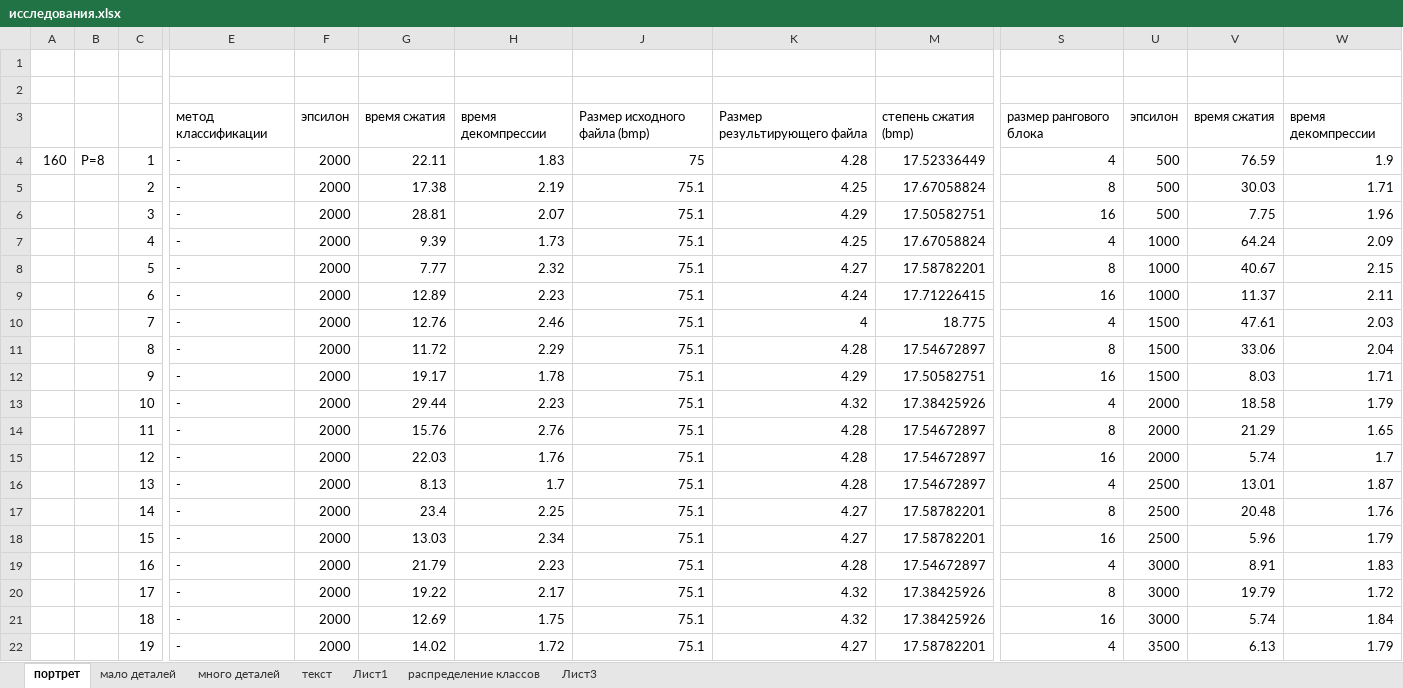
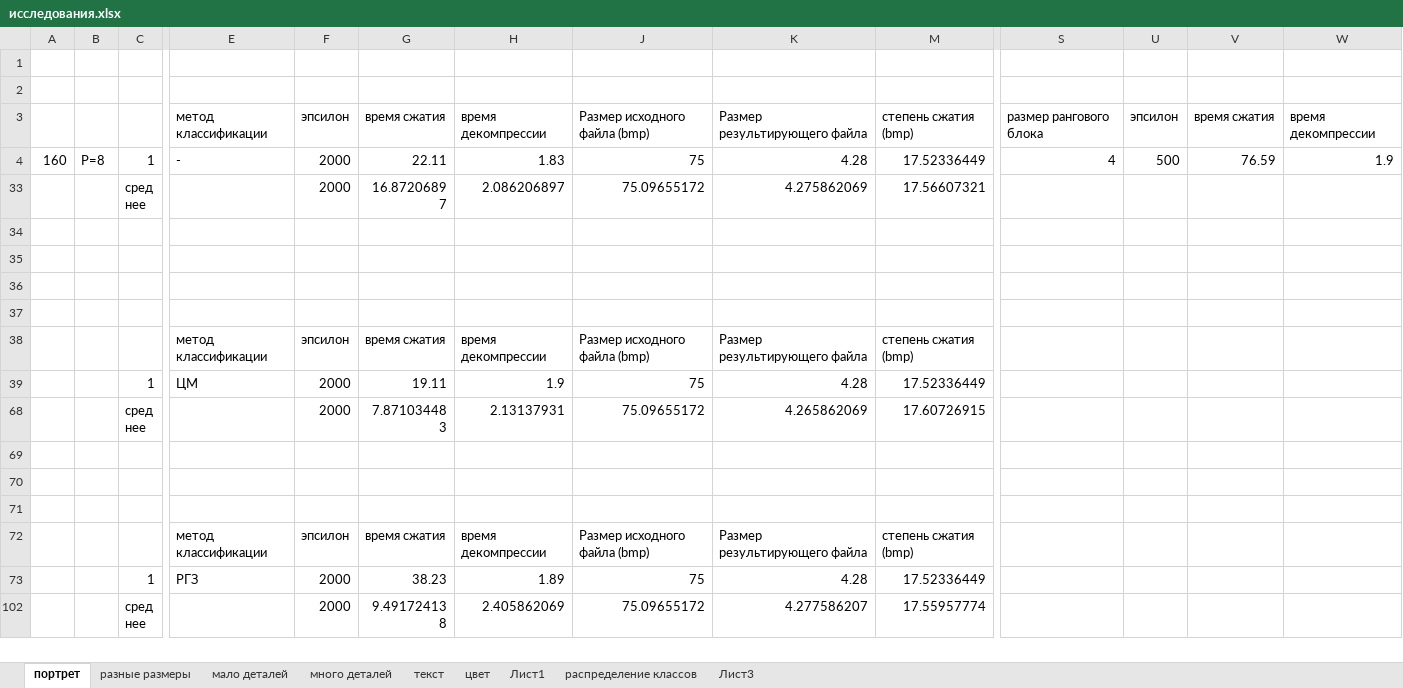
Before and after one commit to ViktoriaWofC/Fractl, an Excel workbook: documents/исследования.xlsx, sheet портрет, drawn as a sheet; only a part is shown, gaps mark what is left out; the shorter side is filled out with more unchanged rows; values as stored, in another font and other column widths than the file's, no borders; charts and pictures not drawn; removed rows and columns are numbered as before the commit, all else as after; rows hold the shown columns only; the diff covers the shown part only; the diff names each change by its address in the sheet, - before the commit and + after, or states it on an @@ line.

```diff
--- a/documents/исследования.xlsx (sheet портрет)
+++ b/documents/исследования.xlsx (sheet портрет)
+sheet tab: разные размеры
+sheet tab: цвет
@@ row 5 hidden:  |  | 2 | - | 2000 | 17.38 | 2.19 | 75.1 | 4.25 | 17.67058824 | 8 | 500 | 30.03 | 1.71 @@
@@ row 6 hidden:  |  | 3 | - | 2000 | 28.81 | 2.07 | 75.1 | 4.29 | 17.50582751 | 16 | 500 | 7.75 | 1.96 @@
@@ row 7 hidden:  |  | 4 | - | 2000 | 9.39 | 1.73 | 75.1 | 4.25 | 17.67058824 | 4 | 1000 | 64.24 | 2.09 @@
@@ row 8 hidden:  |  | 5 | - | 2000 | 7.77 | 2.32 | 75.1 | 4.27 | 17.58782201 | 8 | 1000 | 40.67 | 2.15 @@
@@ row 9 hidden:  |  | 6 | - | 2000 | 12.89 | 2.23 | 75.1 | 4.24 | 17.71226415 | 16 | 1000 | 11.37 | 2.11 @@
@@ row 10 hidden:  |  | 7 | - | 2000 | 12.76 | 2.46 | 75.1 | 4 | 18.775 | 4 | 1500 | 47.61 | 2.03 @@
@@ row 11 hidden:  |  | 8 | - | 2000 | 11.72 | 2.29 | 75.1 | 4.28 | 17.54672897 | 8 | 1500 | 33.06 | 2.04 @@
@@ row 12 hidden:  |  | 9 | - | 2000 | 19.17 | 1.78 | 75.1 | 4.29 | 17.50582751 | 16 | 1500 | 8.03 | 1.71 @@
@@ row 13 hidden:  |  | 10 | - | 2000 | 29.44 | 2.23 | 75.1 | 4.32 | 17.38425926 | 4 | 2000 | 18.58 | 1.79 @@
@@ row 14 hidden:  |  | 11 | - | 2000 | 15.76 | 2.76 | 75.1 | 4.28 | 17.54672897 | 8 | 2000 | 21.29 | 1.65 @@
@@ row 15 hidden:  |  | 12 | - | 2000 | 22.03 | 1.76 | 75.1 | 4.28 | 17.54672897 | 16 | 2000 | 5.74 | 1.7 @@
@@ row 16 hidden:  |  | 13 | - | 2000 | 8.13 | 1.7 | 75.1 | 4.28 | 17.54672897 | 4 | 2500 | 13.01 | 1.87 @@
@@ row 17 hidden:  |  | 14 | - | 2000 | 23.4 | 2.25 | 75.1 | 4.27 | 17.58782201 | 8 | 2500 | 20.48 | 1.76 @@
@@ row 18 hidden:  |  | 15 | - | 2000 | 13.03 | 2.34 | 75.1 | 4.27 | 17.58782201 | 16 | 2500 | 5.96 | 1.79 @@
@@ row 19 hidden:  |  | 16 | - | 2000 | 21.79 | 2.23 | 75.1 | 4.28 | 17.54672897 | 4 | 3000 | 8.91 | 1.83 @@
@@ row 20 hidden:  |  | 17 | - | 2000 | 19.22 | 2.17 | 75.1 | 4.32 | 17.38425926 | 8 | 3000 | 19.79 | 1.72 @@
@@ row 21 hidden:  |  | 18 | - | 2000 | 12.69 | 1.75 | 75.1 | 4.32 | 17.38425926 | 16 | 3000 | 5.74 | 1.84 @@
@@ row 22 hidden:  |  | 19 | - | 2000 | 14.02 | 1.72 | 75.1 | 4.27 | 17.58782201 | 4 | 3500 | 6.13 | 1.79 @@
```
Also changed, not shown: 11 hidden or unhidden rows elsewhere in this sheet, charts or pictures, 5 other files.
